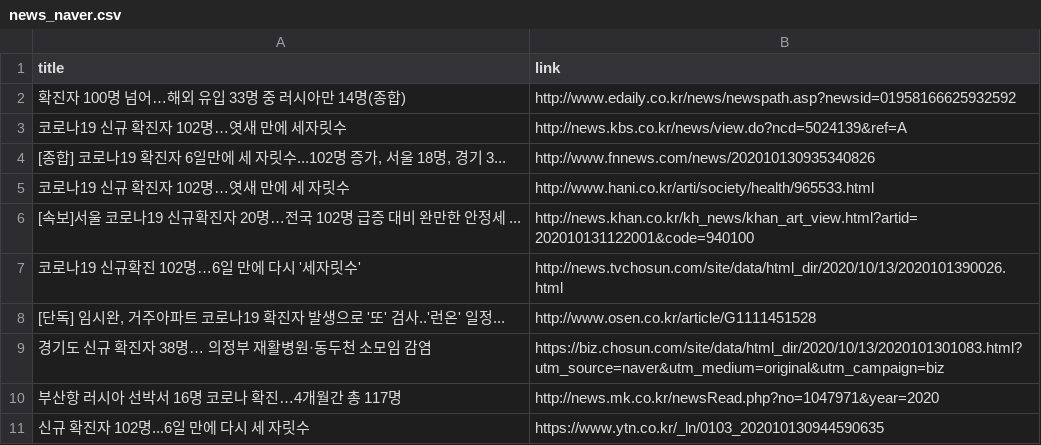
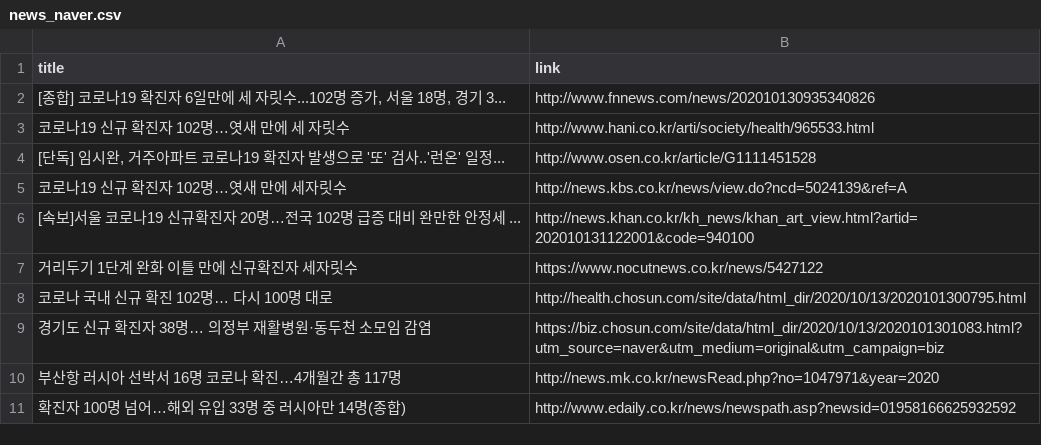
Before and after one commit to adrinerDP/livecod, a CSV file: data/news_naver.csv, drawn as a sheet.

Commit message:
Run crawler and update current data

```diff
--- a/data/news_naver.csv
+++ b/data/news_naver.csv
@@ -1,11 +1,11 @@
 title,link
-확진자 100명 넘어…해외 유입 33명 중 러시아만 14명(종합),http://www.edaily.co.kr/news/newspath.asp?newsid=01958166625932592
-코로나19 신규 확진자 102명…엿새 만에 세자릿수,http://news.kbs.co.kr/news/view.do?ncd=5024139&ref=A
 "[종합] 코로나19 확진자 6일만에 세 자릿수...102명 증가, 서울 18명, 경기 3...",http://www.fnnews.com/news/202010130935340826
 코로나19 신규 확진자 102명…엿새 만에 세 자릿수,http://www.hani.co.kr/arti/society/health/965533.html
+"[단독] 임시완, 거주아파트 코로나19 확진자 발생으로 '또' 검사..'런온' 일정...",http://www.osen.co.kr/article/G1111451528
+코로나19 신규 확진자 102명…엿새 만에 세자릿수,http://news.kbs.co.kr/news/view.do?ncd=5024139&ref=A
 [속보]서울 코로나19 신규확진자 20명…전국 102명 급증 대비 완만한 안정세 ...,http://news.khan.co.kr/kh_news/khan_art_view.html?artid=202010131122001&code=940100
-코로나19 신규확진 102명…6일 만에 다시 '세자릿수',http://news.tvchosun.com/site/data/html_dir/2020/10/13/2020101390026.html
-"[단독] 임시완, 거주아파트 코로나19 확진자 발생으로 '또' 검사..'런온' 일정...",http://www.osen.co.kr/article/G1111451528
+거리두기 1단계 완화 이틀 만에 신규확진자 세자릿수,https://www.nocutnews.co.kr/news/5427122
+코로나 국내 신규 확진 102명… 다시 100명 대로,http://health.chosun.com/site/data/html_dir/2020/10/13/2020101300795.html
 경기도 신규 확진자 38명… 의정부 재활병원·동두천 소모임 감염,https://biz.chosun.com/site/data/html_dir/2020/10/13/2020101301083.html?utm_source=naver&utm_medium=original&utm_campaign=biz
 부산항 러시아 선박서 16명 코로나 확진…4개월간 총 117명,http://news.mk.co.kr/newsRead.php?no=1047971&year=2020
-신규 확진자 102명...6일 만에 다시 세 자릿수,https://www.ytn.co.kr/_ln/0103_202010130944590635
+확진자 100명 넘어…해외 유입 33명 중 러시아만 14명(종합),http://www.edaily.co.kr/news/newspath.asp?newsid=01958166625932592
```
Also changed, not shown: data/current_global.csv, 4 other files.
